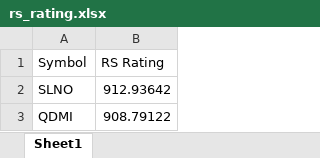
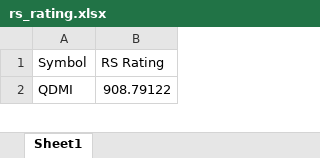
Before and after one commit to Sing0424/Stocks-tools, an Excel workbook: Screener/data/rs_rating.xlsx, sheet Sheet1, drawn as a sheet; only a part is shown; values as stored, in another font and other column widths than the file's, no borders; removed rows and columns are numbered as before the commit, all else as after; the diff covers the shown part only; the diff names each change by its address in the sheet, - before the commit and + after, or states it on an @@ line.

```diff
--- a/Screener/data/rs_rating.xlsx (sheet Sheet1)
+++ b/Screener/data/rs_rating.xlsx (sheet Sheet1)
-row 2: SLNO | 912.93642
```
Also changed, not shown: other rows of this sheet, Screener/ScreenResult/ScreenResult.xlsx, 4 other files.
